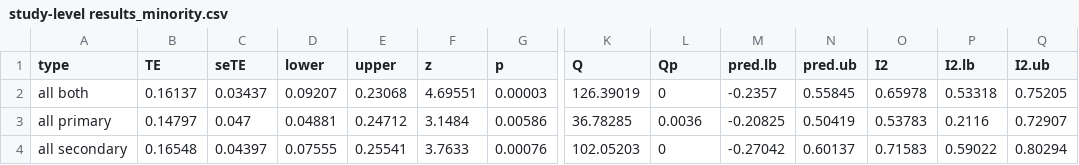
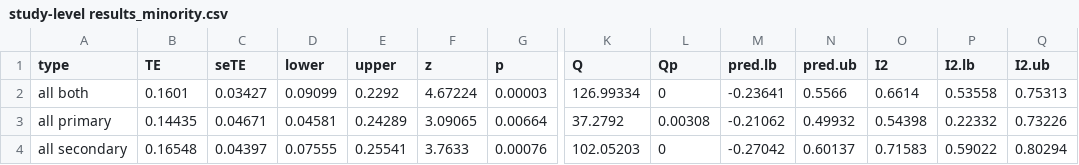
Before and after one commit to littlehifive/Self-affirmation-Meta-Analysis, a CSV file: Exports/study-level results_minority.csv, drawn as a sheet; only a part is shown, gaps mark what is left out; the diff covers the shown part only; the diff names each change by its address in the sheet, - before the commit and + after, or states it on an @@ line.

```diff
--- a/Exports/study-level results_minority.csv
+++ b/Exports/study-level results_minority.csv
-B2 (TE): 0.16137
+B2 (TE): 0.1601
-C2 (seTE): 0.03437
+C2 (seTE): 0.03427
-D2 (lower): 0.09207
+D2 (lower): 0.09099
-E2 (upper): 0.23068
+E2 (upper): 0.2292
-F2 (z): 4.69551
+F2 (z): 4.67224
-K2 (Q): 126.39019
+K2 (Q): 126.99334
-M2 (pred.lb): -0.2357
+M2 (pred.lb): -0.23641
-N2 (pred.ub): 0.55845
+N2 (pred.ub): 0.5566
-O2 (I2): 0.65978
+O2 (I2): 0.6614
-P2 (I2.lb): 0.53318
+P2 (I2.lb): 0.53558
-Q2 (I2.ub): 0.75205
+Q2 (I2.ub): 0.75313
-B3 (TE): 0.14797
+B3 (TE): 0.14435
-C3 (seTE): 0.047
+C3 (seTE): 0.04671
-D3 (lower): 0.04881
+D3 (lower): 0.04581
-E3 (upper): 0.24712
+E3 (upper): 0.24289
-F3 (z): 3.1484
+F3 (z): 3.09065
-G3 (p): 0.00586
+G3 (p): 0.00664
-K3 (Q): 36.78285
+K3 (Q): 37.2792
-L3 (Qp): 0.0036
+L3 (Qp): 0.00308
-M3 (pred.lb): -0.20825
+M3 (pred.lb): -0.21062
-N3 (pred.ub): 0.50419
+N3 (pred.ub): 0.49932
-O3 (I2): 0.53783
+O3 (I2): 0.54398
-P3 (I2.lb): 0.2116
+P3 (I2.lb): 0.22332
-Q3 (I2.ub): 0.72907
+Q3 (I2.ub): 0.73226
```
Also changed, not shown: 20 edited cells elsewhere in this file, Exports/MLM results_majority.csv, Exports/MLM results_minority.csv, 25 other files.
